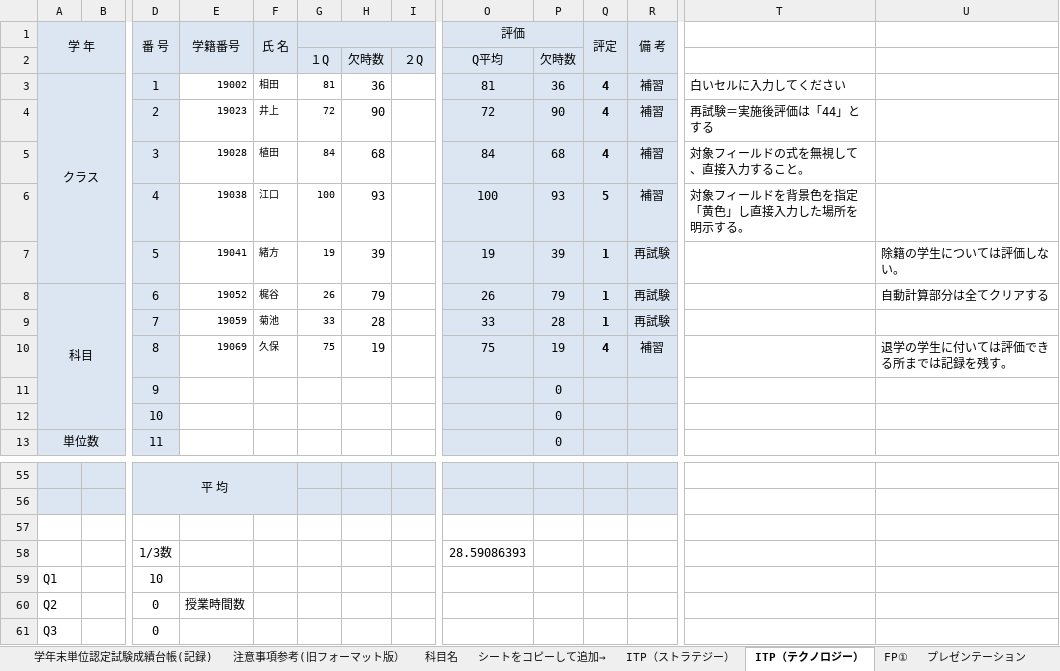
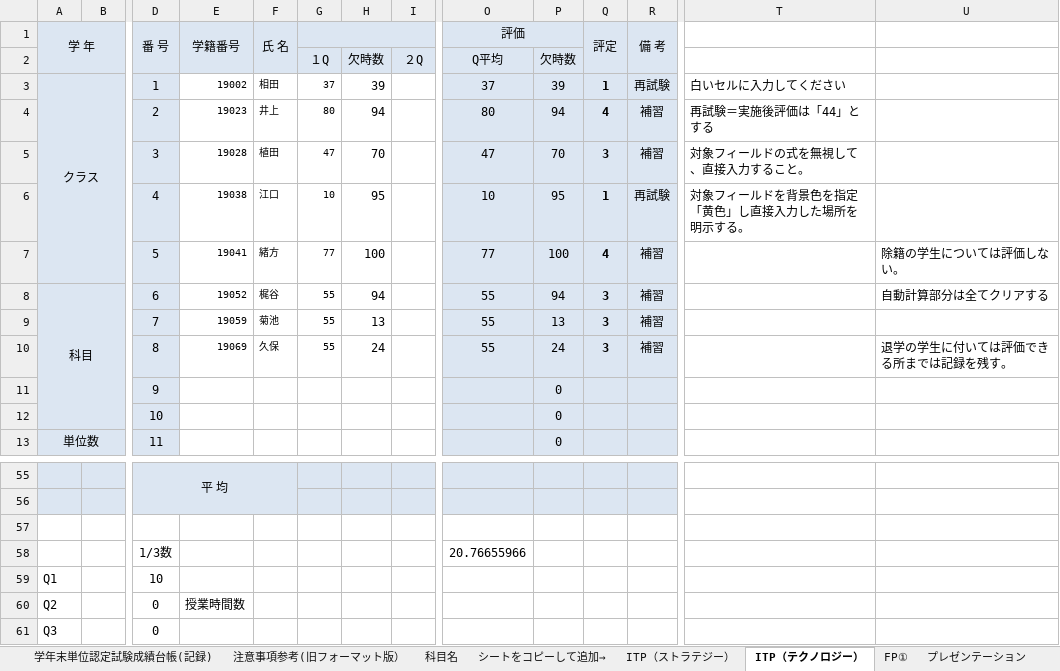
Before and after one commit to ckg19023kamimura/uipath, an Excel workbook: ゼミ課題11月期_植田配布/files/課題３/科目成績クラスデータ（dummy）.xlsm, sheet ITP（テクノロジー）, drawn as a sheet; only a part is shown, gaps mark what is left out; values as stored, in another font and other column widths than the file's, no borders; conditional formats not drawn; removed rows and columns are numbered as before the commit, all else as after; rows hold the shown columns only; the diff names each change by its address in the sheet, - before the commit and + after, or states it on an @@ line.

```diff
--- a/ゼミ課題11月期_植田配布/files/課題３/科目成績クラスデータ（dummy）.xlsm (sheet ITP（テクノロジー）)
+++ b/ゼミ課題11月期_植田配布/files/課題３/科目成績クラスデータ（dummy）.xlsm (sheet ITP（テクノロジー）)
-G3: 81
+G3: 37
-H3: 36
+H3: 39
-O3 (評価): 81
+O3 (評価): 37
-P3: 36
+P3: 39
-Q3 (評定): 4
+Q3 (評定): 1
-R3 (備 考): 補習
+R3 (備 考): 再試験
-G4: 72
+G4: 80
-H4: 90
+H4: 94
-O4 (評価): 72
+O4 (評価): 80
-P4: 90
+P4: 94
-G5: 84
+G5: 47
-H5: 68
+H5: 70
-O5 (評価): 84
+O5 (評価): 47
-P5: 68
+P5: 70
-Q5 (評定): 4
+Q5 (評定): 3
-row 6:  |  | 4 | 19038 | 江口 | 100 | 93 |  | 100 | 93 | 5 | 補習 | 対象フィールドを背景色を指定「黄色」し直接入力した場所を明示する。
-row 7:  |  | 5 | 19041 | 緒方 | 19 | 39 |  | 19 | 39 | 1 | 再試験 |  | 除籍の学生については評価しない。
+row 6:  |  | 4 | 19038 | 江口 | 10 | 95 |  | 10 | 95 | 1 | 再試験 | 対象フィールドを背景色を指定「黄色」し直接入力した場所を明示する。
+row 7:  |  | 5 | 19041 | 緒方 | 77 | 100 |  | 77 | 100 | 4 | 補習 |  | 除籍の学生については評価しない。
-G8: 26
+G8: 55
-H8: 79
+H8: 94
-O8 (評価): 26
+O8 (評価): 55
-P8: 79
+P8: 94
-Q8 (評定): 1
+Q8 (評定): 3
-R8 (備 考): 再試験
+R8 (備 考): 補習
-row 9:  |  | 7 | 19059 | 菊池 | 33 | 28 |  | 33 | 28 | 1 | 再試験
-row 10:  |  | 8 | 19069 | 久保 | 75 | 19 |  | 75 | 19 | 4 | 補習 |  | 退学の学生に付いては評価できる所までは記録を残す。
+row 9:  |  | 7 | 19059 | 菊池 | 55 | 13 |  | 55 | 13 | 3 | 補習
+row 10:  |  | 8 | 19069 | 久保 | 55 | 24 |  | 55 | 24 | 3 | 補習 |  | 退学の学生に付いては評価できる所までは記録を残す。
-O58 (評価): 28.59086393
+O58 (評価): 20.76655966
```
Also changed, not shown: sheet FP①, sheet RPA演習, sheet FP②, sheet PowerPoint, sheet ITP（マネージメント）, sheet プレゼンテーション, 3 more sheets, charts or pictures, 19 other files.
